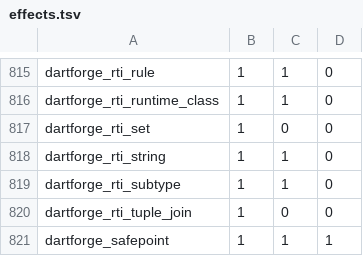
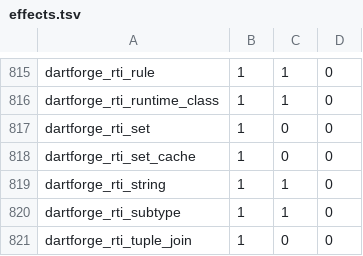
Before and after one commit to insinfo/dartforge, a TSV file: crates/runtime/effects.tsv, drawn as a sheet; only a part is shown, gaps mark what is left out; the shorter side is filled out with more unchanged rows; the diff names each change by its address in the sheet, - before the commit and + after, or states it on an @@ line.

Commit message:
Root production globals by their slots and cache rti_set per use site
In the lean area of production under tracing memory, a store into a Ref
global is a plain store: the area descriptor lists the Ref slots and the
collector reads them at each collection, instead of a runtime call that updated
a hash map on every write. The reified type of a new generic object goes
through a two-word cache of the use site, so an object of the same class with
the same requested type gets its metadata with one store; lists and image
statics keep the runtime path. The async micro-benchmark goes from 456 to 352
ms (Dart AOT 247 ms). A test that isolates the checked double round trip now
turns the primitive multiply and clamp off.

```diff
--- a/crates/runtime/effects.tsv
+++ b/crates/runtime/effects.tsv
+row 818: dartforge_rti_set_cache | 1 | 0 | 0
```
Also changed, not shown: 7 other files.
